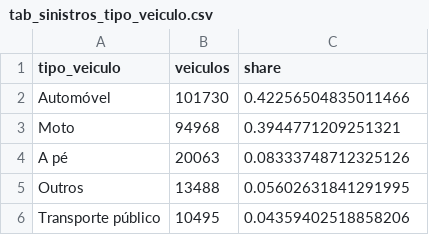
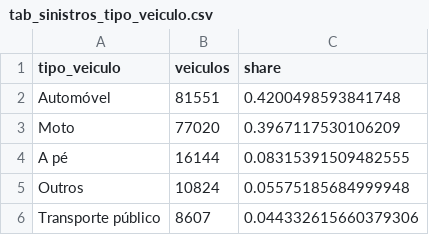
Before and after one commit to portalcidados/portal-cidados, a CSV file: src/app/(app)/historias/(stories)/faixa-azul/data/faixa_azul/tab_sinistros_tipo_veiculo.csv, drawn as a sheet.

```diff
--- a/src/app/(app)/historias/(stories)/faixa-azul/data/faixa_azul/tab_sinistros_tipo_veiculo.csv
+++ b/src/app/(app)/historias/(stories)/faixa-azul/data/faixa_azul/tab_sinistros_tipo_veiculo.csv
@@ -1,6 +1,6 @@
 tipo_veiculo,veiculos,share
-Automóvel,101730,0.42256504835011466
-Moto,94968,0.3944771209251321
-A pé,20063,0.08333748712325126
-Outros,13488,0.05602631841291995
-Transporte público,10495,0.04359402518858206
+Automóvel,81551,0.4200498593841748
+Moto,77020,0.3967117530106209
+A pé,16144,0.08315391509482555
+Outros,10824,0.05575185684999948
+Transporte público,8607,0.044332615660379306
```
Also changed, not shown: 5 other files.
